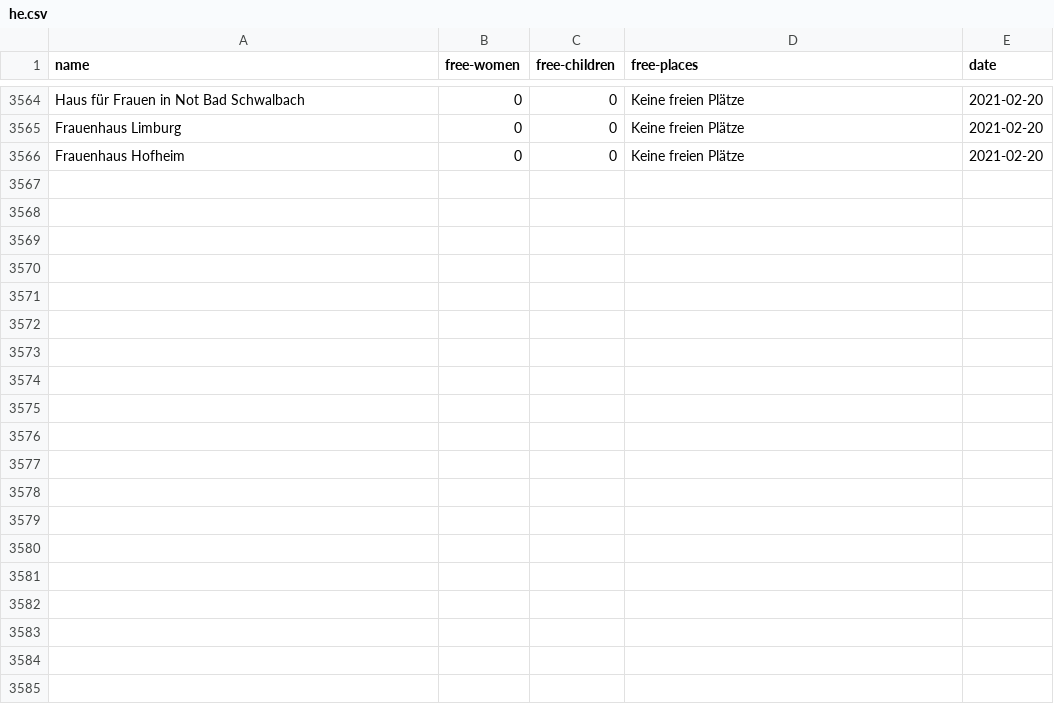
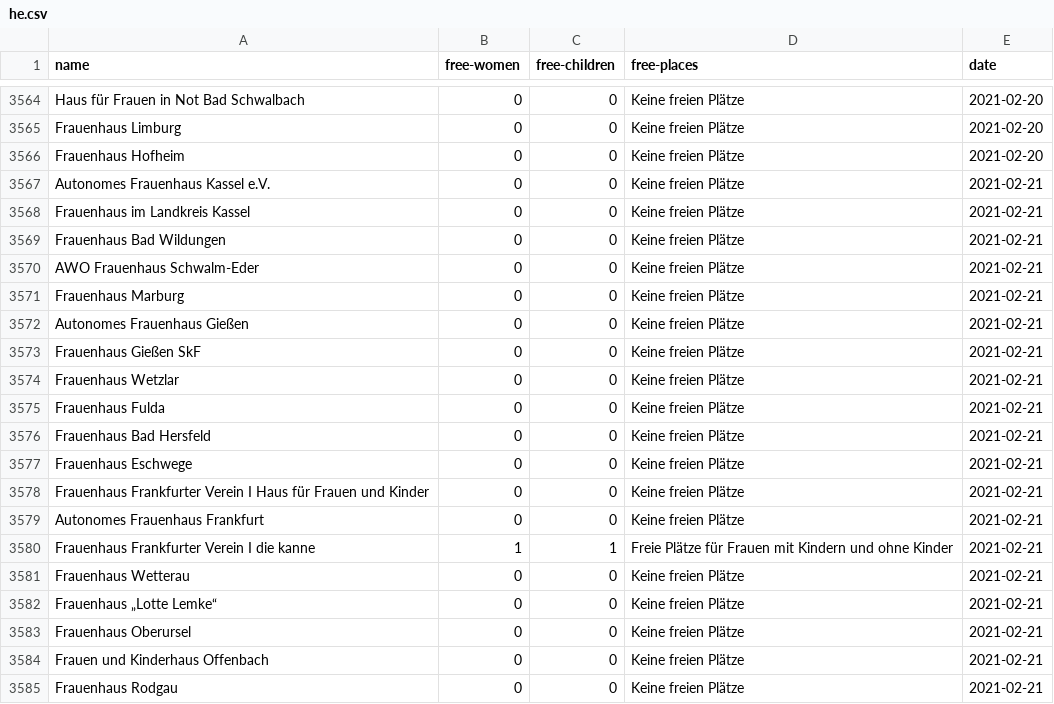
Before and after one commit to maxdonheiser/stoplight-scraper, a CSV file: data/he.csv, drawn as a sheet; only a part is shown, gaps mark what is left out; the diff covers the shown part only.

```diff
--- a/data/he.csv
+++ b/data/he.csv
@@ -3566 +3566,20 @@ Frauenhaus Limburg,0,0,Keine freien Plätze,2021-02-20
 Frauenhaus Hofheim,0,0,Keine freien Plätze,2021-02-20
+Autonomes Frauenhaus Kassel e.V.,0,0,Keine freien Plätze,2021-02-21
+Frauenhaus im Landkreis Kassel,0,0,Keine freien Plätze,2021-02-21
+Frauenhaus Bad Wildungen,0,0,Keine freien Plätze,2021-02-21
+AWO Frauenhaus Schwalm-Eder,0,0,Keine freien Plätze,2021-02-21
+Frauenhaus Marburg,0,0,Keine freien Plätze,2021-02-21
+Autonomes Frauenhaus Gießen,0,0,Keine freien Plätze,2021-02-21
+Frauenhaus Gießen SkF,0,0,Keine freien Plätze,2021-02-21
+Frauenhaus Wetzlar,0,0,Keine freien Plätze,2021-02-21
+Frauenhaus Fulda,0,0,Keine freien Plätze,2021-02-21
+Frauenhaus Bad Hersfeld,0,0,Keine freien Plätze,2021-02-21
+Frauenhaus Eschwege,0,0,Keine freien Plätze,2021-02-21
+Frauenhaus Frankfurter Verein I Haus für Frauen und Kinder,0,0,Keine freien Plätze,2021-02-21
+Autonomes Frauenhaus Frankfurt,0,0,Keine freien Plätze,2021-02-21
+Frauenhaus Frankfurter Verein I die kanne,1,1,Freie Plätze für Frauen mit Kindern und ohne Kinder,2021-02-21
+Frauenhaus Wetterau,0,0,Keine freien Plätze,2021-02-21
+Frauenhaus „Lotte Lemke“,0,0,Keine freien Plätze,2021-02-21
+Frauenhaus Oberursel,0,0,Keine freien Plätze,2021-02-21
+Frauen und Kinderhaus Offenbach,0,0,Keine freien Plätze,2021-02-21
+Frauenhaus Rodgau,0,0,Keine freien Plätze,2021-02-21
```
Also changed, not shown: 12 added rows elsewhere in this file, data/mv.csv, data/nrw.csv.
